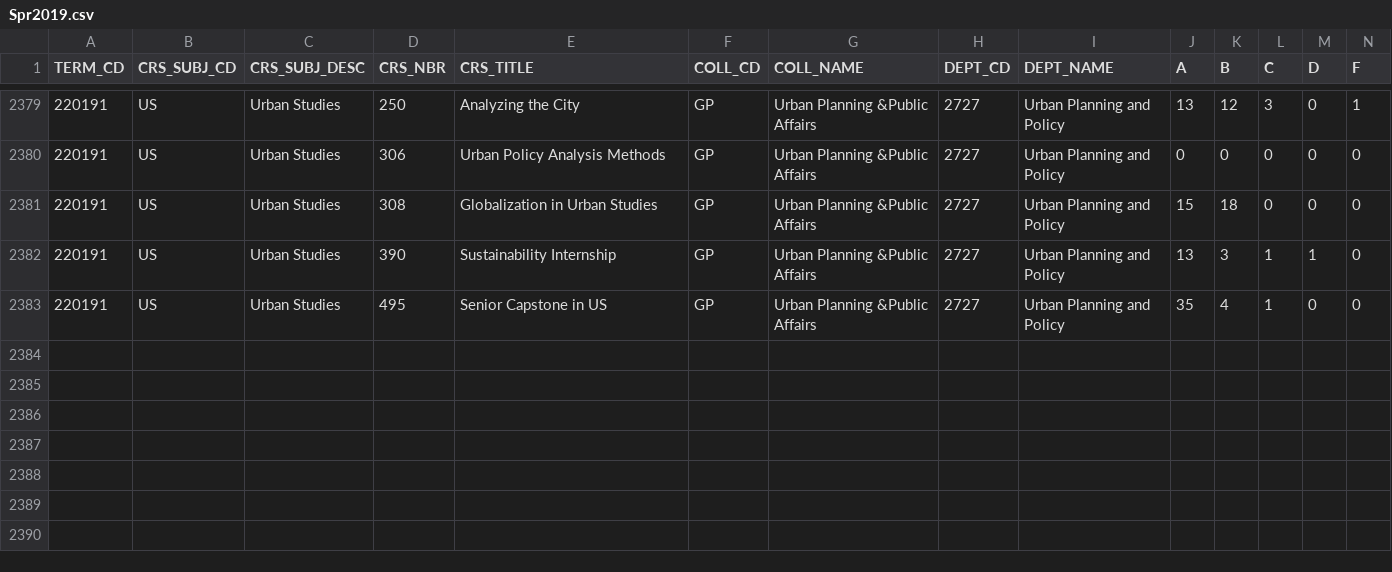
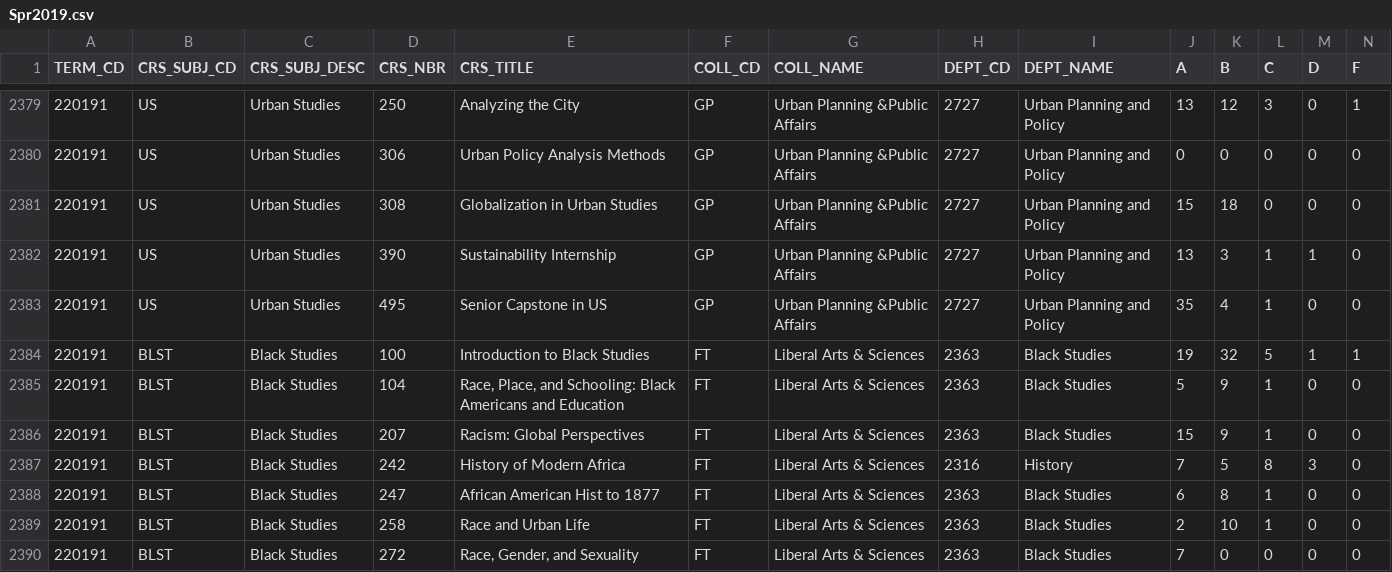
Before and after one commit to shalin2000/UGPWebApp, a CSV file: UGPWebApp/src/main/client/src/CSVData/Spr2019.csv, drawn as a sheet; only a part is shown, gaps mark what is left out; rows hold the shown columns only; the diff names each change by its address in the sheet, - before the commit and + after, or states it on an @@ line.

```diff
--- a/UGPWebApp/src/main/client/src/CSVData/Spr2019.csv
+++ b/UGPWebApp/src/main/client/src/CSVData/Spr2019.csv
+row 2384: 220191 | BLST | Black Studies | 100 | Introduction to Black Studies | FT | Liberal Arts & Sciences | 2363 | Black Studies | 19 | 32 | 5 | 1 | 1
+row 2385: 220191 | BLST | Black Studies | 104 | Race, Place, and Schooling: Black Americans and Education | FT | Liberal Arts & Sciences | 2363 | Black Studies | 5 | 9 | 1 | 0 | 0
+row 2386: 220191 | BLST | Black Studies | 207 | Racism: Global Perspectives | FT | Liberal Arts & Sciences | 2363 | Black Studies | 15 | 9 | 1 | 0 | 0
+row 2387: 220191 | BLST | Black Studies | 242 | History of Modern Africa | FT | Liberal Arts & Sciences | 2316 | History | 7 | 5 | 8 | 3 | 0
+row 2388: 220191 | BLST | Black Studies | 247 | African American Hist to 1877 | FT | Liberal Arts & Sciences | 2363 | Black Studies | 6 | 8 | 1 | 0 | 0
+row 2389: 220191 | BLST | Black Studies | 258 | Race and Urban Life | FT | Liberal Arts & Sciences | 2363 | Black Studies | 2 | 10 | 1 | 0 | 0
+row 2390: 220191 | BLST | Black Studies | 272 | Race, Gender, and Sexuality | FT | Liberal Arts & Sciences | 2363 | Black Studies | 7 | 0 | 0 | 0 | 0
```
Also changed, not shown: UGPWebApp/src/main/client/src/CSVData/Spr2010.csv, UGPWebApp/src/main/client/src/CSVData/Spr2012.csv, 8 other files.
